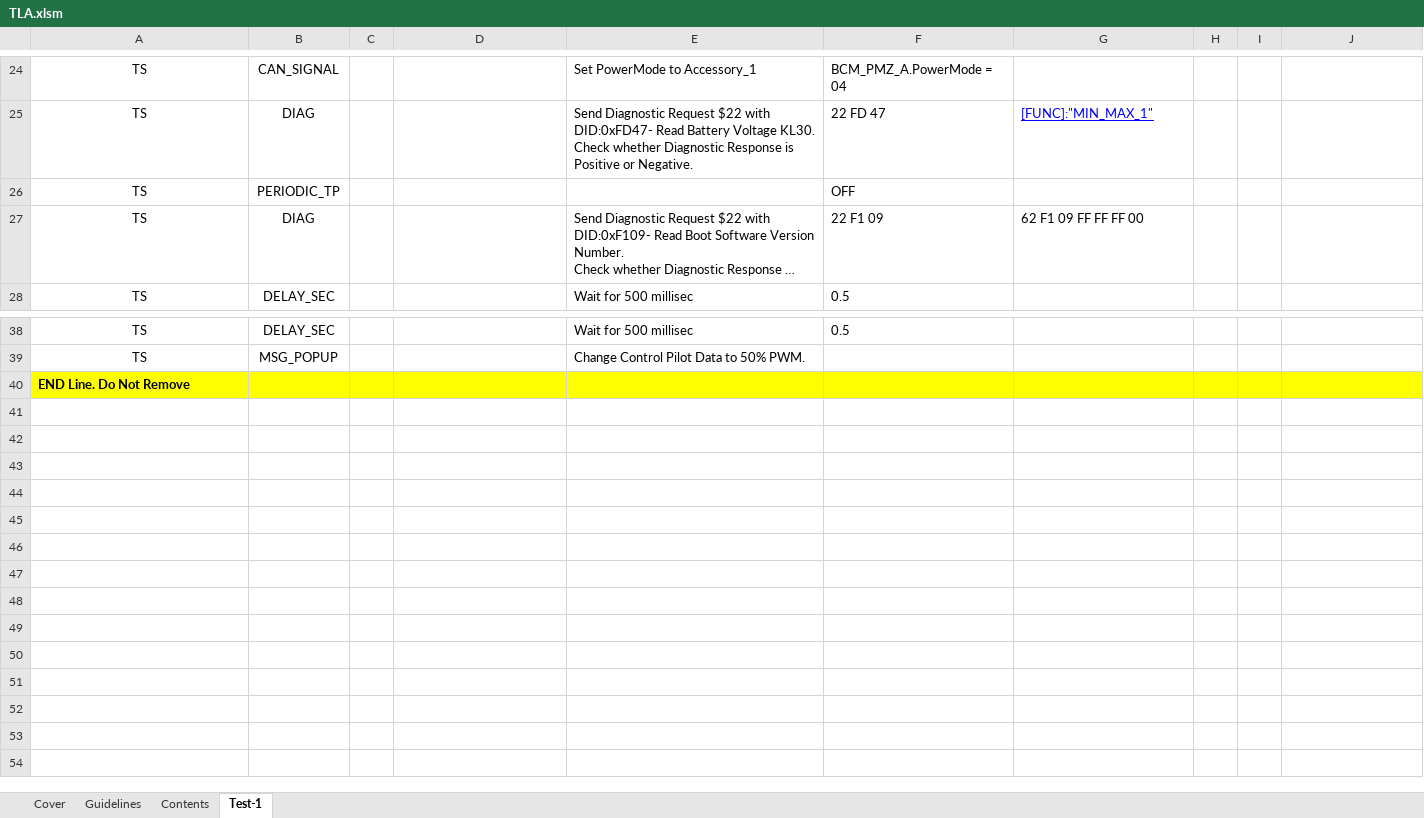
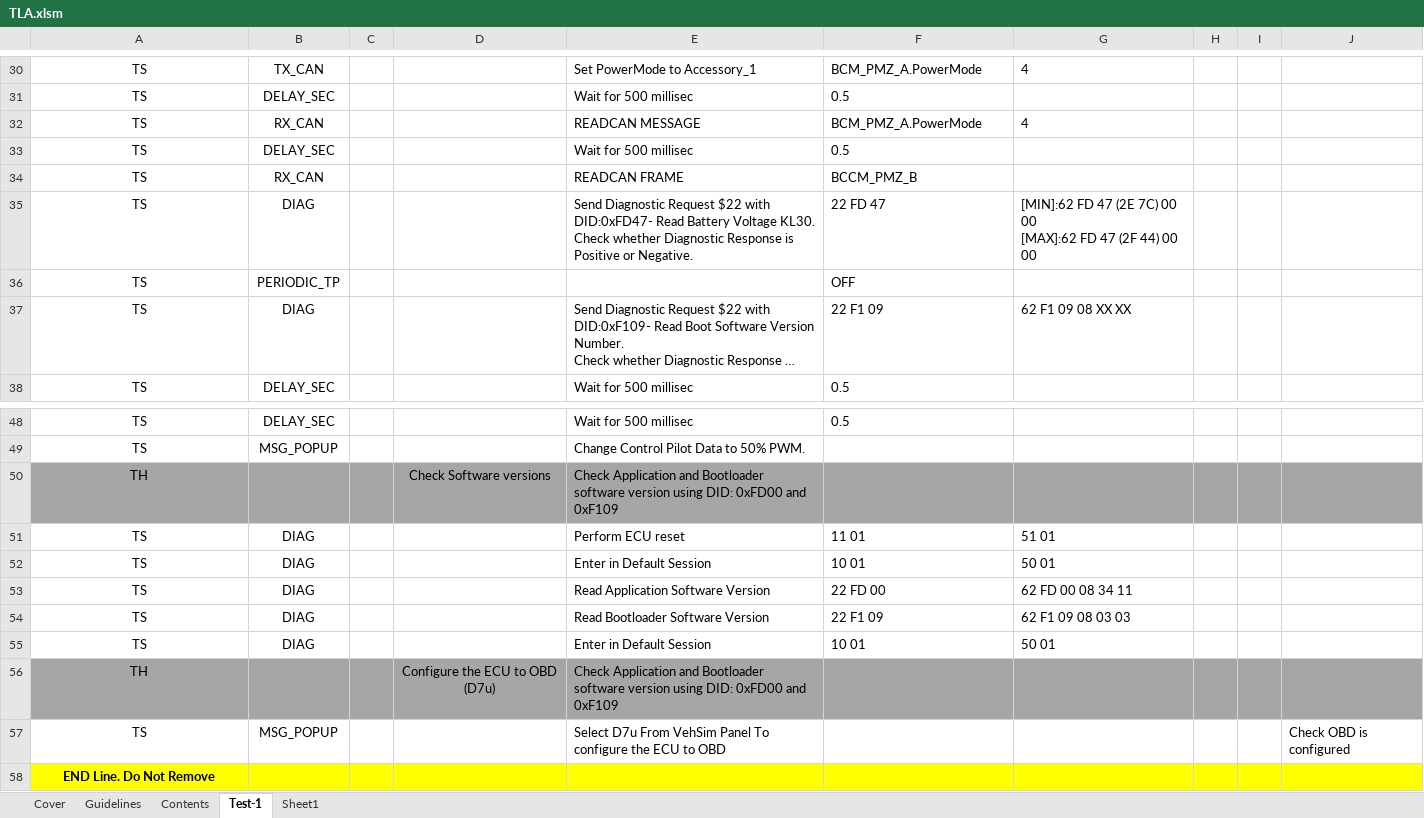
Before and after one commit to PradeepSingh-Git/PythonProjects, an Excel workbook: Automated_ECU_Test_Framework/Testsuite/TLA.xlsm, sheet Test-1, drawn as a sheet; only a part is shown, gaps mark what is left out; long unchanged cells end in …; values as stored, in another font and other column widths than the file's, no borders; charts and pictures and conditional formats not drawn; addresses are those after the commit; ↵ is a line break in a cell; the diff covers the shown part only; the diff names each change by its address in the sheet, - before the commit and + after, or states it on an @@ line.

Commit message:
[AETF]: Commiting Changes in framework before starting Excel Report implementation.

```diff
--- a/Automated_ECU_Test_Framework/Testsuite/TLA.xlsm (sheet Test-1)
+++ b/Automated_ECU_Test_Framework/Testsuite/TLA.xlsm (sheet Test-1)
+sheet tab: Sheet1
-B30: CAN_SIGNAL
+B30: TX_CAN
-F30: BCM_PMZ_A.PowerMode = 04
+F30: BCM_PMZ_A.PowerMode
-G30: (empty)
+G30: 4
+row 31: TS | DELAY_SEC |  |  | Wait for 500 millisec | 0.5
+row 32: TS | RX_CAN |  |  | READCAN MESSAGE | BCM_PMZ_A.PowerMode | 4
+row 33: TS | DELAY_SEC |  |  | Wait for 500 millisec | 0.5
+row 34: TS | RX_CAN |  |  | READCAN FRAME | BCCM_PMZ_B
-G35: [FUNC]:"MIN_MAX_1"
+G35: [MIN]:62 FD 47 (2E 7C) 00 00 ↵ [MAX]:62 FD 47 (2F 44) 00 00
@@ G35 underline: on → off, text colour: #0000FF → black @@
-G37: 62 F1 09 FF FF FF 00
+G37: 62 F1 09 08 XX XX
+row 50: TH |  |  | Check Software versions | Check Application and Bootloader software version using DID: 0xFD00 and 0xF109
+row 51: TS | DIAG |  |  | Perform ECU reset | 11 01 | 51 01
+row 52: TS | DIAG |  |  | Enter in Default Session | 10 01 | 50 01
+row 53: TS | DIAG |  |  | Read Application Software Version | 22 FD 00 | 62 FD 00 08 34 11
+row 54: TS | DIAG |  |  | Read Bootloader Software Version | 22 F1 09 | 62 F1 09 08 03 03
+row 55: TS | DIAG |  |  | Enter in Default Session | 10 01 | 50 01
+row 56: TH |  |  | Configure the ECU to OBD (D7u) | Check Application and Bootloader software version using DID: 0xFD00 and 0xF109
+row 57: TS | MSG_POPUP |  |  | Select D7u From VehSim Panel To configure the ECU to OBD |  |  |  |  | Check OBD is configured
-A58 alignment: left
+A58 alignment: center
```
Also changed, not shown: 6 added rows, 2 edited cells and cell formats elsewhere in this sheet, sheet Contents, charts or pictures, 5 other files.
